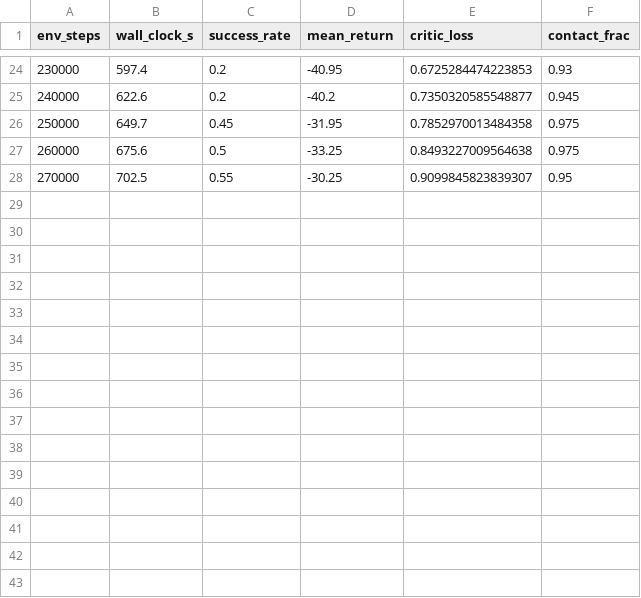
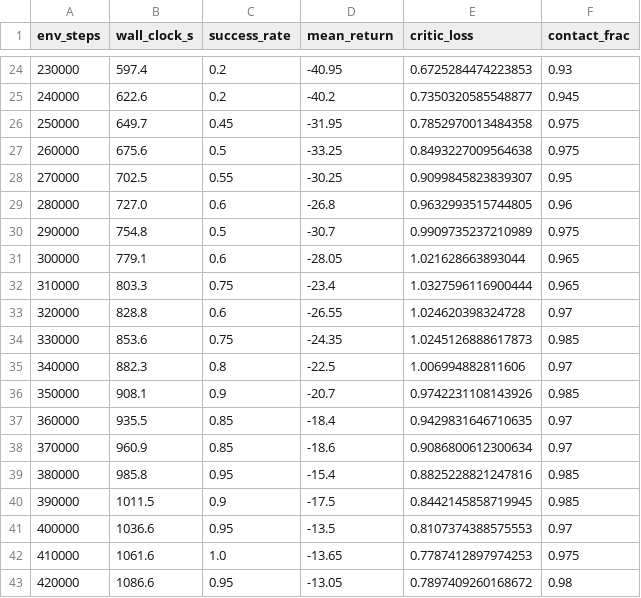
Before and after one commit to eugenewong22/RL-Launchpad, a CSV file: results/ablate_action_l2_seed0/progress.csv, drawn as a sheet; only a part is shown, gaps mark what is left out; the diff names each change by its address in the sheet, - before the commit and + after, or states it on an @@ line.

```diff
--- a/results/ablate_action_l2_seed0/progress.csv
+++ b/results/ablate_action_l2_seed0/progress.csv
+row 29: 280000 | 727.0 | 0.6 | -26.8 | 0.9632993515744805 | 0.96
+row 30: 290000 | 754.8 | 0.5 | -30.7 | 0.9909735237210989 | 0.975
+row 31: 300000 | 779.1 | 0.6 | -28.05 | 1.021628663893044 | 0.965
+row 32: 310000 | 803.3 | 0.75 | -23.4 | 1.0327596116900444 | 0.965
+row 33: 320000 | 828.8 | 0.6 | -26.55 | 1.024620398324728 | 0.97
+row 34: 330000 | 853.6 | 0.75 | -24.35 | 1.0245126888617873 | 0.985
+row 35: 340000 | 882.3 | 0.8 | -22.5 | 1.006994882811606 | 0.97
+row 36: 350000 | 908.1 | 0.9 | -20.7 | 0.9742231108143926 | 0.985
+row 37: 360000 | 935.5 | 0.85 | -18.4 | 0.9429831646710635 | 0.97
+row 38: 370000 | 960.9 | 0.85 | -18.6 | 0.9086800612300634 | 0.97
+row 39: 380000 | 985.8 | 0.95 | -15.4 | 0.8825228821247816 | 0.985
+row 40: 390000 | 1011.5 | 0.9 | -17.5 | 0.8442145858719945 | 0.985
+row 41: 400000 | 1036.6 | 0.95 | -13.5 | 0.8107374388575553 | 0.97
+row 42: 410000 | 1061.6 | 1.0 | -13.65 | 0.7787412897974253 | 0.975
+row 43: 420000 | 1086.6 | 0.95 | -13.05 | 0.7897409260168672 | 0.98
```
Also changed, not shown: 6 other files.
